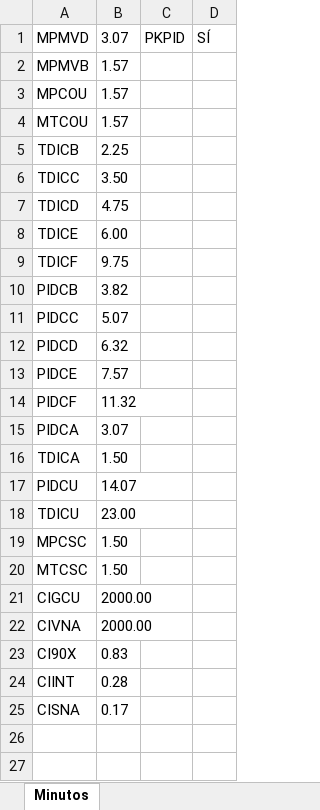
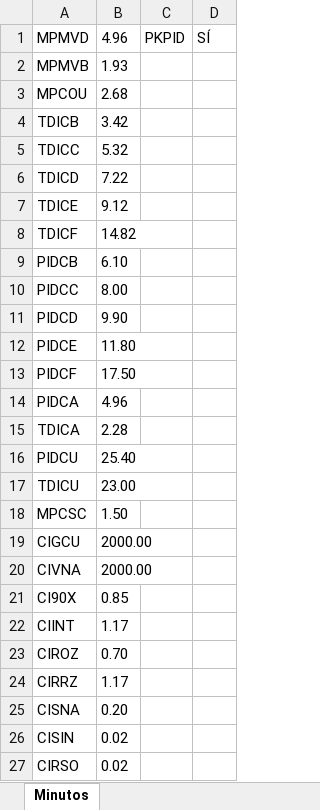
Before and after one commit to ahm22508/Automation_Oferta_And_Anexion_De_Cif_Cases, an Excel workbook: Minutos.xlsx, sheet Minutos, drawn as a sheet; values as stored, in another font and other column widths than the file's, no borders; removed rows and columns are numbered as before the commit, all else as after; the diff names each change by its address in the sheet, - before the commit and + after, or states it on an @@ line.

```diff
--- a/Minutos.xlsx (sheet Minutos)
+++ b/Minutos.xlsx (sheet Minutos)
-B1: 3.07
+B1: 4.96
-B2: 1.57
+B2: 1.93
-B3: 1.57
+B3: 2.68
-row 4: MTCOU | 1.57
-B4: 2.25
+B4: 3.42
-B5: 3.50
+B5: 5.32
-B6: 4.75
+B6: 7.22
-B7: 6.00
+B7: 9.12
-B8: 9.75
+B8: 14.82
-B9: 3.82
+B9: 6.10
-B10: 5.07
+B10: 8.00
-B11: 6.32
+B11: 9.90
-B12: 7.57
+B12: 11.80
-B13: 11.32
+B13: 17.50
-B14: 3.07
+B14: 4.96
-B15: 1.50
+B15: 2.28
-B16: 14.07
+B16: 25.40
-row 20: MTCSC | 1.50
-B21: 0.83
+B21: 0.85
-B22: 0.28
+B22: 1.17
+row 23: CIROZ | 0.70
+row 24: CIRRZ | 1.17
-B25: 0.17
+B25: 0.20
+row 26: CISIN | 0.02
+row 27: CIRSO | 0.02
```
Also changed, not shown: Descuentos.xlsx, PosVentaYBRWXX.xlsx, 5 other files.
